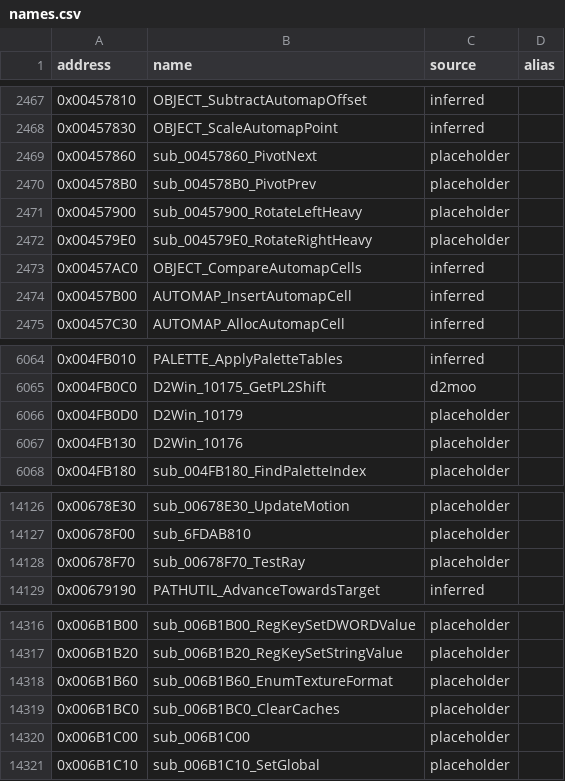
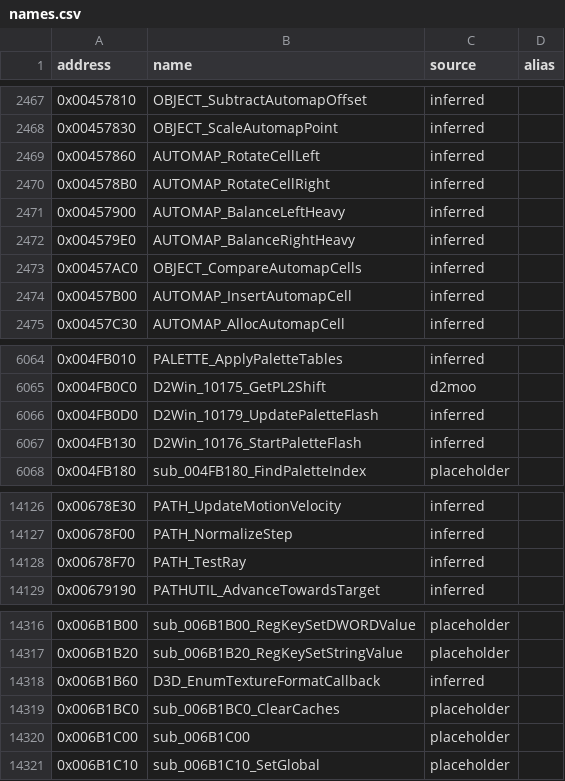
Before and after one commit to CaptainLegbreak/Iblis-Codex, a CSV file: names.csv, drawn as a sheet; only a part is shown, gaps mark what is left out; the diff covers the shown part only.

```diff
--- a/names.csv
+++ b/names.csv
@@ -2468,6 +2468,6 @@ address,name,source,alias
 0x00457830,OBJECT_ScaleAutomapPoint,inferred,
-0x00457860,sub_00457860_PivotNext,placeholder,
-0x004578B0,sub_004578B0_PivotPrev,placeholder,
-0x00457900,sub_00457900_RotateLeftHeavy,placeholder,
-0x004579E0,sub_004579E0_RotateRightHeavy,placeholder,
+0x00457860,AUTOMAP_RotateCellLeft,inferred,
+0x004578B0,AUTOMAP_RotateCellRight,inferred,
+0x00457900,AUTOMAP_BalanceLeftHeavy,inferred,
+0x004579E0,AUTOMAP_BalanceRightHeavy,inferred,
 0x00457AC0,OBJECT_CompareAutomapCells,inferred,
@@ -6065,4 +6065,4 @@ address,name,source,alias
 0x004FB0C0,D2Win_10175_GetPL2Shift,d2moo,
-0x004FB0D0,D2Win_10179,placeholder,
-0x004FB130,D2Win_10176,placeholder,
+0x004FB0D0,D2Win_10179_UpdatePaletteFlash,inferred,
+0x004FB130,D2Win_10176_StartPaletteFlash,inferred,
 0x004FB180,sub_004FB180_FindPaletteIndex,placeholder,
@@ -14126,4 +14126,4 @@ address,name,source,alias
-0x00678E30,sub_00678E30_UpdateMotion,placeholder,
-0x00678F00,sub_6FDAB810,placeholder,
-0x00678F70,sub_00678F70_TestRay,placeholder,
+0x00678E30,PATH_UpdateMotionVelocity,inferred,
+0x00678F00,PATH_NormalizeStep,inferred,
+0x00678F70,PATH_TestRay,inferred,
 0x00679190,PATHUTIL_AdvanceTowardsTarget,inferred,
@@ -14317,3 +14317,3 @@ address,name,source,alias
 0x006B1B20,sub_006B1B20_RegKeySetStringValue,placeholder,
-0x006B1B60,sub_006B1B60_EnumTextureFormat,placeholder,
+0x006B1B60,D3D_EnumTextureFormatCallback,inferred,
 0x006B1BC0,sub_006B1BC0_ClearCaches,placeholder,
```
Also changed, not shown: 70 edited cells elsewhere in this file, 29 other files.
